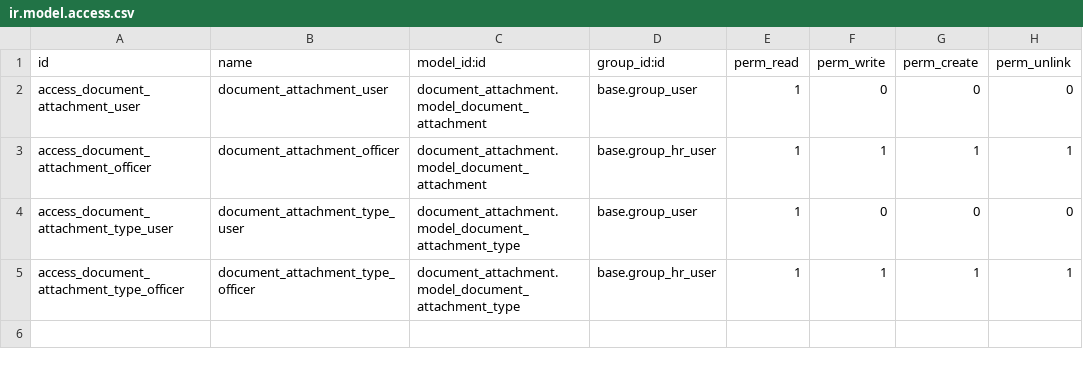
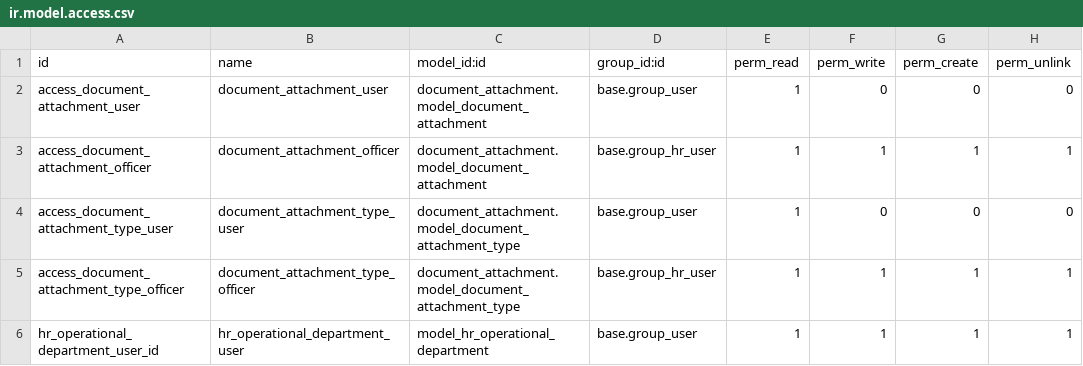
Before and after one commit to xcgd/hr_streamline, a CSV file: security/ir.model.access.csv, drawn as a sheet.

Commit message:
Operational departments

```diff
--- a/security/ir.model.access.csv
+++ b/security/ir.model.access.csv
@@ -5 +5,2 @@ access_document_attachment_type_user,document_attachment_type_user,document_atta
 access_document_attachment_type_officer,document_attachment_type_officer,document_attachment.model_document_attachment_type,base.group_hr_user,1,1,1,1
+hr_operational_department_user_id,hr_operational_department_user,model_hr_operational_department,base.group_user,1,1,1,1
```
Also changed, not shown: 8 other files.
